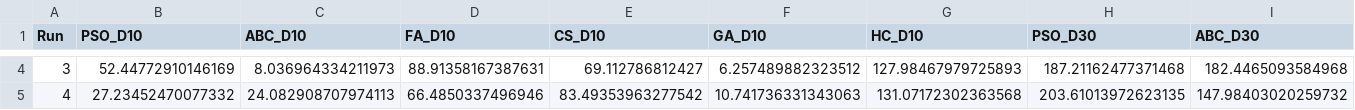
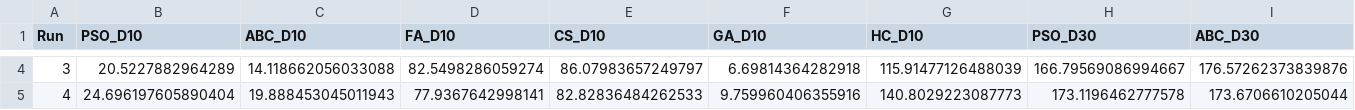
Before and after one commit to lee-vtruong/CS-AI-N3, a CSV file: results/rastrigin_raw_fitness.csv, drawn as a sheet; only a part is shown, gaps mark what is left out; the diff covers the shown part only; the diff names each change by its address in the sheet, - before the commit and + after, or states it on an @@ line.

```diff
--- a/results/rastrigin_raw_fitness.csv
+++ b/results/rastrigin_raw_fitness.csv
-B4 (PSO_D10): 52.44772910146169
+B4 (PSO_D10): 20.5227882964289
-C4 (ABC_D10): 8.036964334211973
+C4 (ABC_D10): 14.118662056033088
-D4 (FA_D10): 88.91358167387631
+D4 (FA_D10): 82.5498286059274
-E4 (CS_D10): 69.112786812427
+E4 (CS_D10): 86.07983657249797
-F4 (GA_D10): 6.257489882323512
+F4 (GA_D10): 6.69814364282918
-G4 (HC_D10): 127.98467979725893
+G4 (HC_D10): 115.91477126488039
-H4 (PSO_D30): 187.21162477371468
+H4 (PSO_D30): 166.79569086994667
-I4 (ABC_D30): 182.4465093584968
+I4 (ABC_D30): 176.57262373839876
-B5 (PSO_D10): 27.23452470077332
+B5 (PSO_D10): 24.696197605890404
-C5 (ABC_D10): 24.082908707974113
+C5 (ABC_D10): 19.888453045011943
-D5 (FA_D10): 66.4850337496946
+D5 (FA_D10): 77.9367642998141
-E5 (CS_D10): 83.49353963277542
+E5 (CS_D10): 82.82836484262533
-F5 (GA_D10): 10.741736331343063
+F5 (GA_D10): 9.759960406355916
-G5 (HC_D10): 131.07172302363568
+G5 (HC_D10): 140.8029223087773
-H5 (PSO_D30): 203.61013972623135
+H5 (PSO_D30): 173.1196462777578
-I5 (ABC_D30): 147.98403020259732
+I5 (ABC_D30): 173.6706610205044
```
Also changed, not shown: 104 edited cells elsewhere in this file, results/knapsack_convergence.csv, results/knapsack_raw_fitness.csv, 47 other files.
